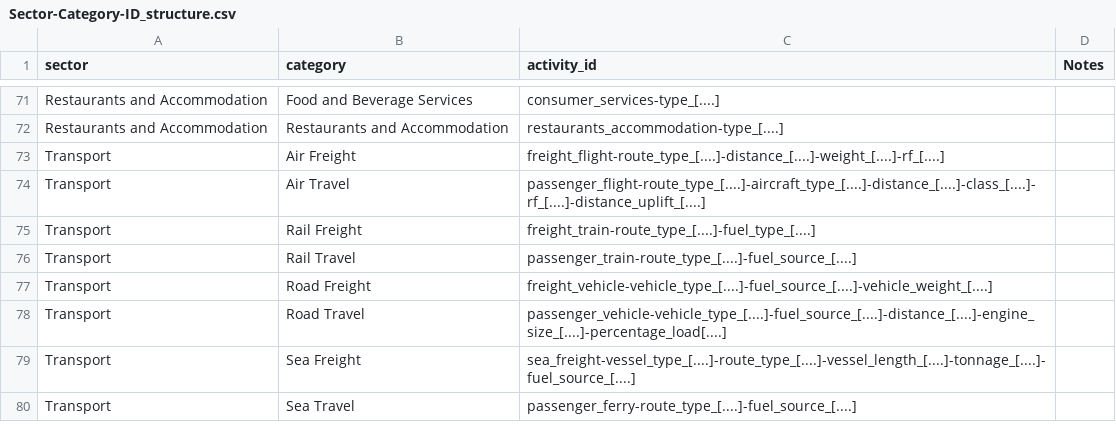
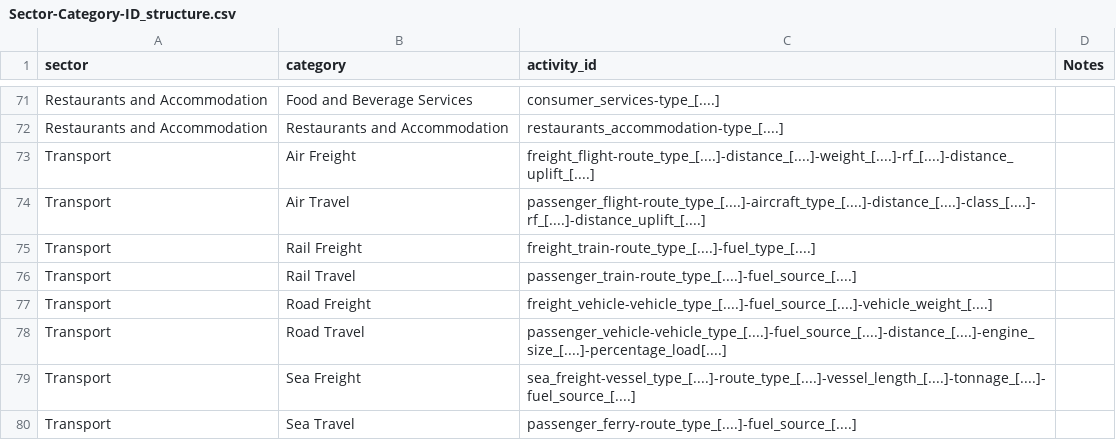
Before and after one commit to climatiq/Open-Emission-Factors-DB, a CSV file: Sector-Category-ID_structure.csv, drawn as a sheet; only a part is shown, gaps mark what is left out.

Commit message:
Update Sector-Category-ID_structure.csv

```diff
--- a/Sector-Category-ID_structure.csv
+++ b/Sector-Category-ID_structure.csv
@@ -72,3 +72,3 @@ Restaurants and Accommodation,Food and Beverage Services,consumer_services-type_
 Restaurants and Accommodation,Restaurants and Accommodation,restaurants_accommodation-type_[....],
-Transport,Air Freight,freight_flight-route_type_[....]-distance_[....]-weight_[....]-rf_[....],
+Transport,Air Freight,freight_flight-route_type_[....]-distance_[....]-weight_[....]-rf_[....]-distance_uplift_[....],,
 Transport,Air Travel,passenger_flight-route_type_[....]-aircraft_type_[....]-distance_[....]-class_[....]-rf_[....]-distance_uplift_[....],
```
